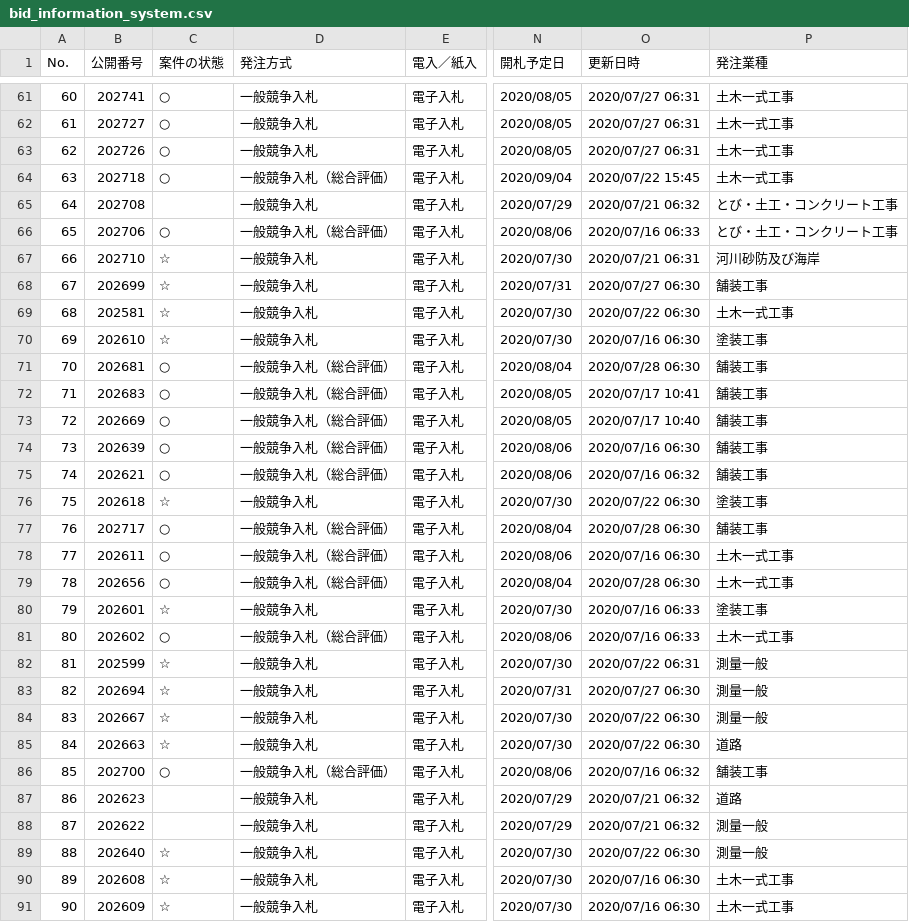
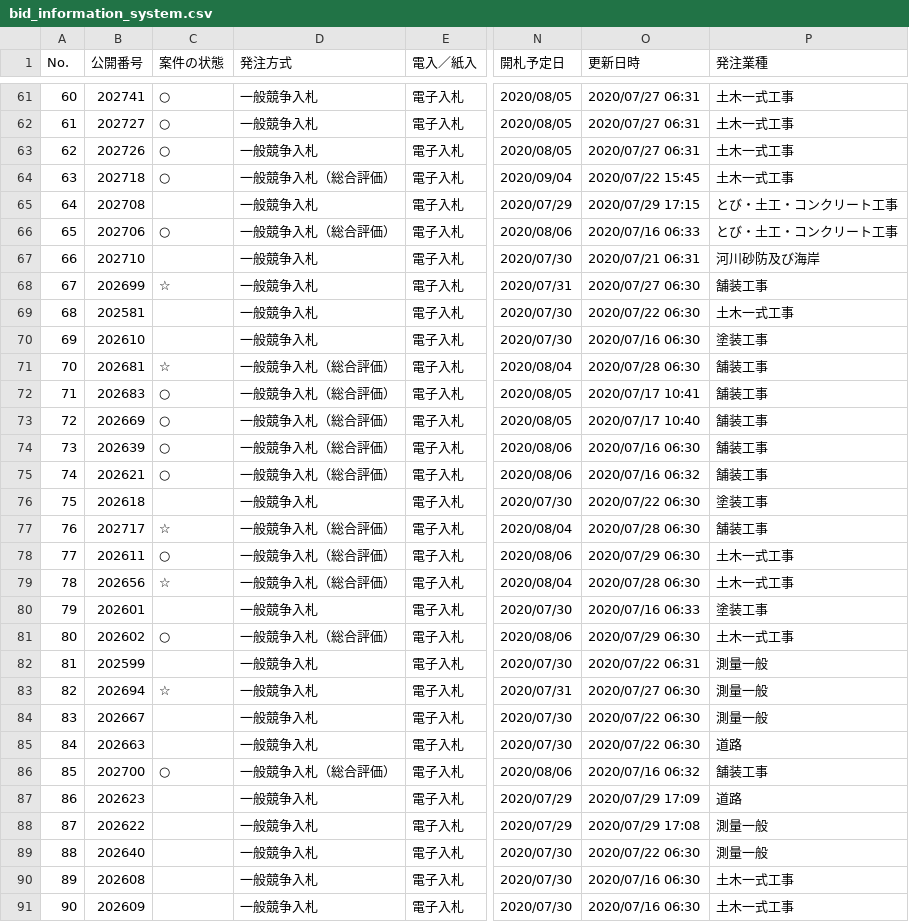
Before and after one commit to wakayama-pref-org/bid_information_system, a CSV file: csv/bid_information_system.csv, drawn as a sheet; only a part is shown, gaps mark what is left out; the diff covers the shown part only; the diff names each change by its address in the sheet, - before the commit and + after, or states it on an @@ line.

```diff
--- a/csv/bid_information_system.csv
+++ b/csv/bid_information_system.csv
-O65 (更新日時): 2020/07/21 06:32
+O65 (更新日時): 2020/07/29 17:15
-C67 (案件の状態): ☆
+C67 (案件の状態): (empty)
-C69:C70 (案件の状態): ☆
+C69:C70 (案件の状態): (empty)
-C71 (案件の状態): ○
+C71 (案件の状態): ☆
-C76 (案件の状態): ☆
+C76 (案件の状態): (empty)
-C77 (案件の状態): ○
+C77 (案件の状態): ☆
-O78 (更新日時): 2020/07/16 06:30
+O78 (更新日時): 2020/07/29 06:30
-C79 (案件の状態): ○
+C79 (案件の状態): ☆
-C80 (案件の状態): ☆
+C80 (案件の状態): (empty)
-O81 (更新日時): 2020/07/16 06:33
+O81 (更新日時): 2020/07/29 06:30
-C82 (案件の状態): ☆
+C82 (案件の状態): (empty)
-C84:C85 (案件の状態): ☆
+C84:C85 (案件の状態): (empty)
-O87 (更新日時): 2020/07/21 06:32
+O87 (更新日時): 2020/07/29 17:09
-O88 (更新日時): 2020/07/21 06:32
+O88 (更新日時): 2020/07/29 17:08
-C89:C91 (案件の状態): ☆
+C89:C91 (案件の状態): (empty)
```
Also changed, not shown: 117 edited cells elsewhere in this file, 1 other file.
